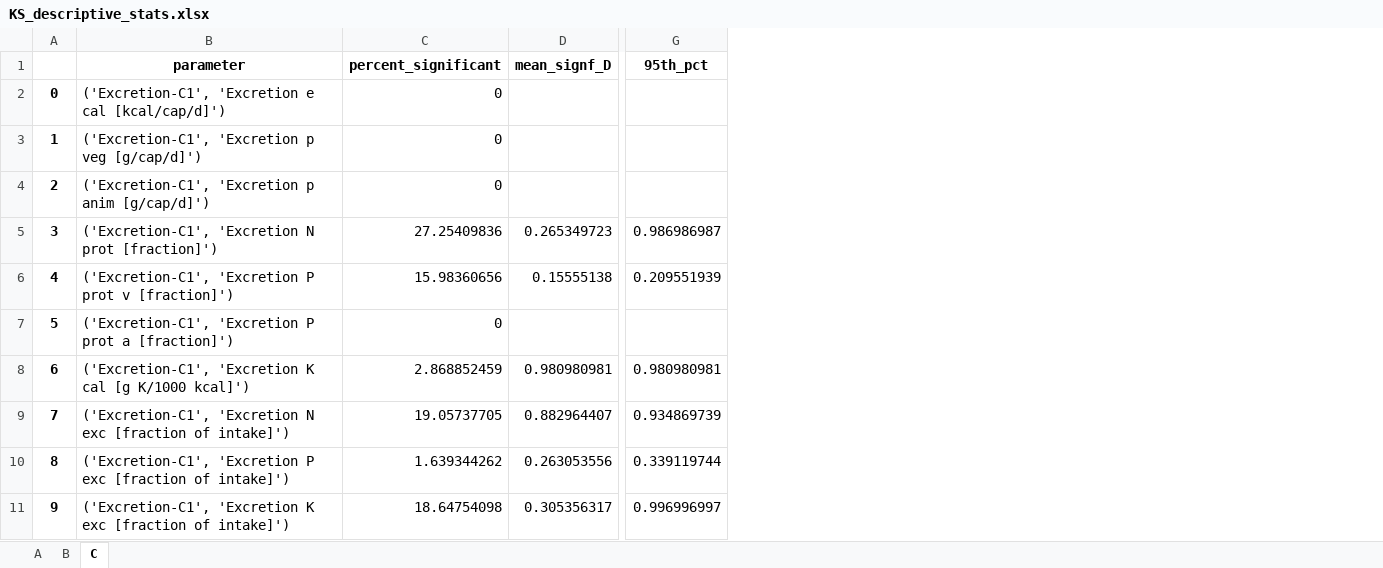
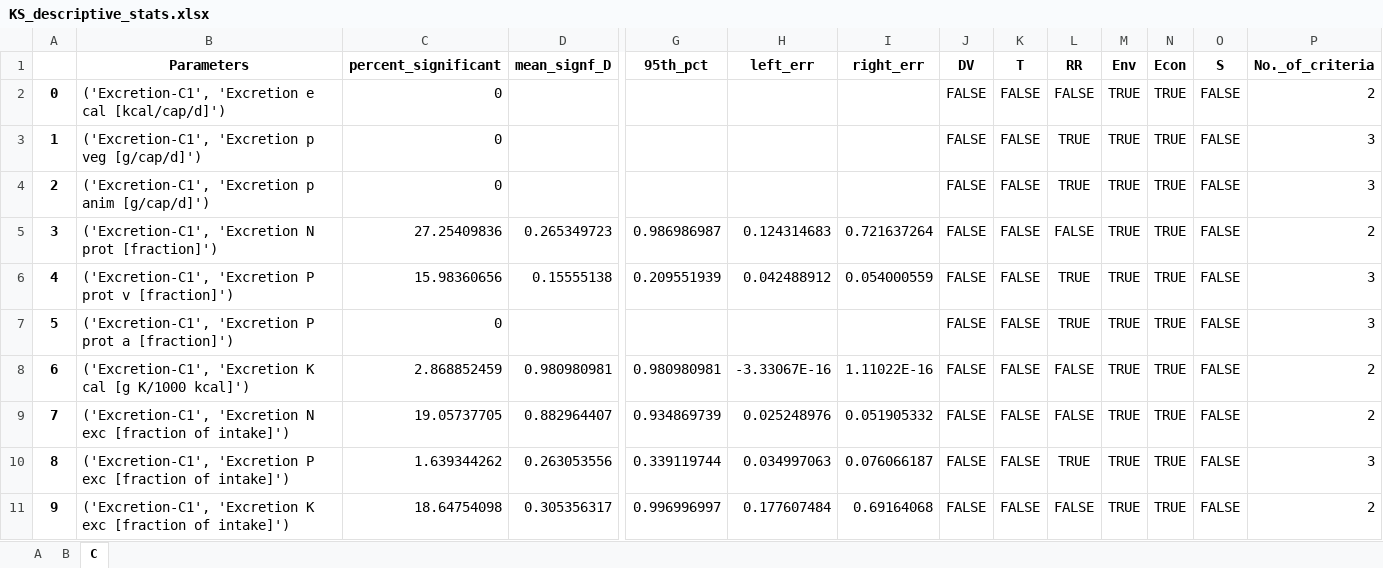
Before and after one commit to QSD-Group/DMsan, an Excel workbook: dmsan/bwaise/results/sensitivity/KS_descriptive_stats.xlsx, sheet C, drawn as a sheet; only a part is shown, gaps mark what is left out; values as stored, in another font and other column widths than the file's, no borders; the diff names each change by its address in the sheet, - before the commit and + after, or states it on an @@ line.

```diff
--- a/dmsan/bwaise/results/sensitivity/KS_descriptive_stats.xlsx (sheet C)
+++ b/dmsan/bwaise/results/sensitivity/KS_descriptive_stats.xlsx (sheet C)
+column H (left_err), rows 5-11: 0.124314683 | 0.042488912 |  | -3.33067E-16 | 0.025248976 | 0.034997063 | 0.177607484
+column I (right_err), rows 5-11: 0.721637264 | 0.054000559 |  | 1.11022E-16 | 0.051905332 | 0.076066187 | 0.69164068
+column J (DV), rows 2-11: all FALSE
+column K (T), rows 2-11: all FALSE
+column L (RR), rows 2-11: FALSE | TRUE | TRUE | FALSE | TRUE | TRUE | FALSE | FALSE | TRUE | FALSE
+column M (Env), rows 2-11: all TRUE
+column N (Econ), rows 2-11: all TRUE
+column O (S), rows 2-11: all FALSE
+column P (No._of_criteria), rows 2-11: 2 | 3 | 3 | 2 | 3 | 3 | 2 | 2 | 3 | 2
-B1: parameter
+B1: Parameters
```
Also changed, not shown: sheet B, sheet A, dmsan/bwaise/results/sensitivity/KS_weights_vs_topX.xlsx, 4 other files.
